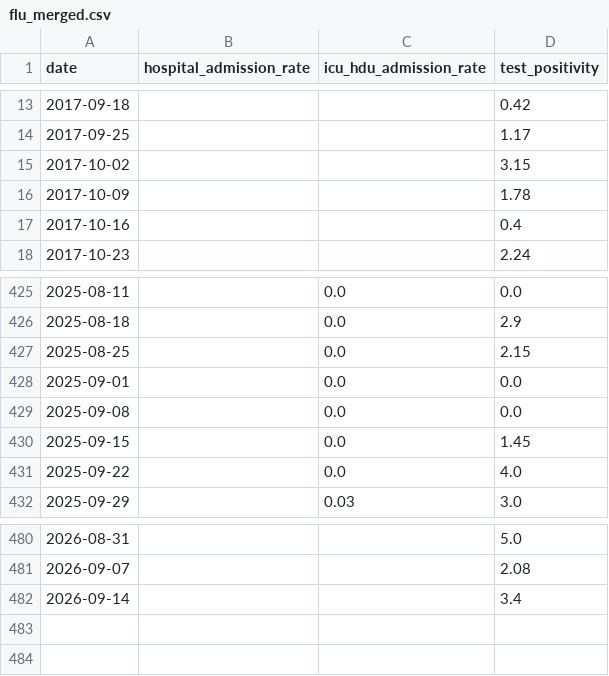
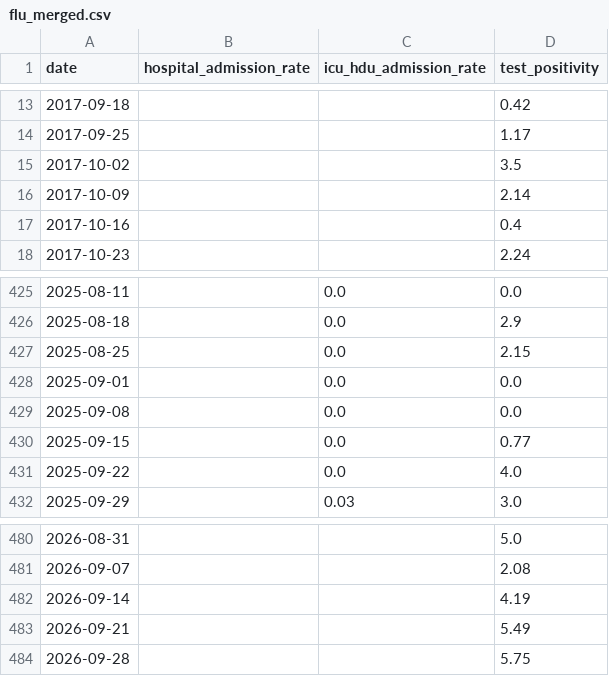
Before and after one commit to abbielgregg/influenza-surveillance-dashboard, a CSV file: data/processed/flu_merged.csv, drawn as a sheet; only a part is shown, gaps mark what is left out.

```diff
--- a/data/processed/flu_merged.csv
+++ b/data/processed/flu_merged.csv
@@ -14,4 +14,4 @@ date,hospital_admission_rate,icu_hdu_admission_rate,test_positivity
 2017-09-25,,,1.17
-2017-10-02,,,3.15
-2017-10-09,,,1.78
+2017-10-02,,,3.5
+2017-10-09,,,2.14
 2017-10-16,,,0.4
@@ -429,3 +429,3 @@ date,hospital_admission_rate,icu_hdu_admission_rate,test_positivity
 2025-09-08,,0.0,0.0
-2025-09-15,,0.0,1.45
+2025-09-15,,0.0,0.77
 2025-09-22,,0.0,4.0
@@ -481,2 +481,4 @@ date,hospital_admission_rate,icu_hdu_admission_rate,test_positivity
 2026-09-07,,,2.08
-2026-09-14,,,3.4
+2026-09-14,,,4.19
+2026-09-21,,,5.49
+2026-09-28,,,5.75
```
Also changed, not shown: data/raw/influenza_testing_positivityByWeek.csv.
